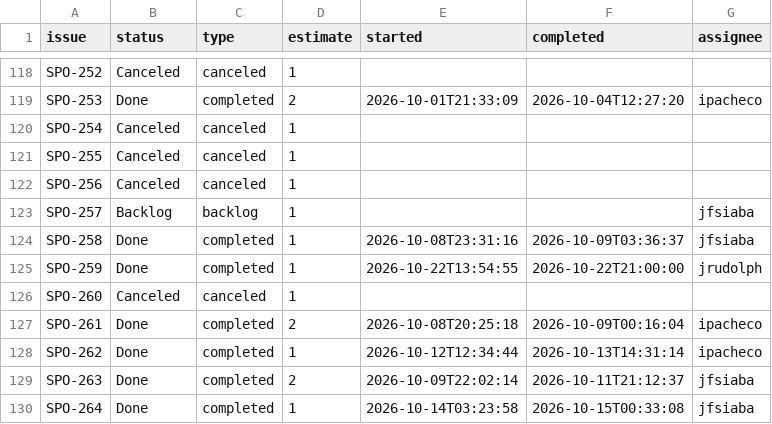
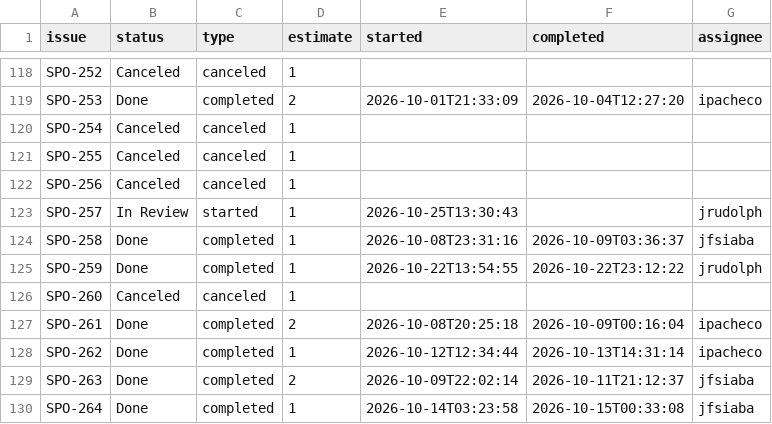
Before and after one commit to SportmatchOrg/sportmatch-linktree, a CSV file: docs/planning/linear-issues.csv, drawn as a sheet; only a part is shown, gaps mark what is left out; the diff covers the shown part only.

```diff
--- a/docs/planning/linear-issues.csv
+++ b/docs/planning/linear-issues.csv
@@ -122,5 +122,5 @@ SPO-255,Canceled,canceled,1,,,
 SPO-256,Canceled,canceled,1,,,
-SPO-257,Backlog,backlog,1,,,jfsiaba
+SPO-257,In Review,started,1,2026-10-25T13:30:43,,jrudolph
 SPO-258,Done,completed,1,2026-10-08T23:31:16,2026-10-09T03:36:37,jfsiaba
-SPO-259,Done,completed,1,2026-10-22T13:54:55,2026-10-22T21:00:00,jrudolph
+SPO-259,Done,completed,1,2026-10-22T13:54:55,2026-10-22T23:12:22,jrudolph
 SPO-260,Canceled,canceled,1,,,
```
Also changed, not shown: 37 edited cells elsewhere in this file, 2 other files.
